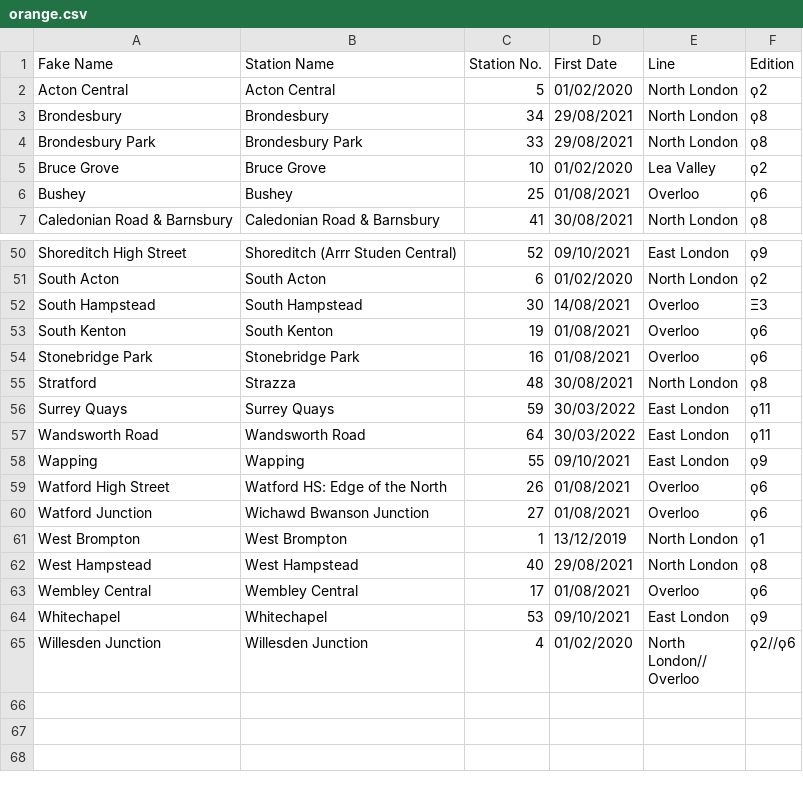
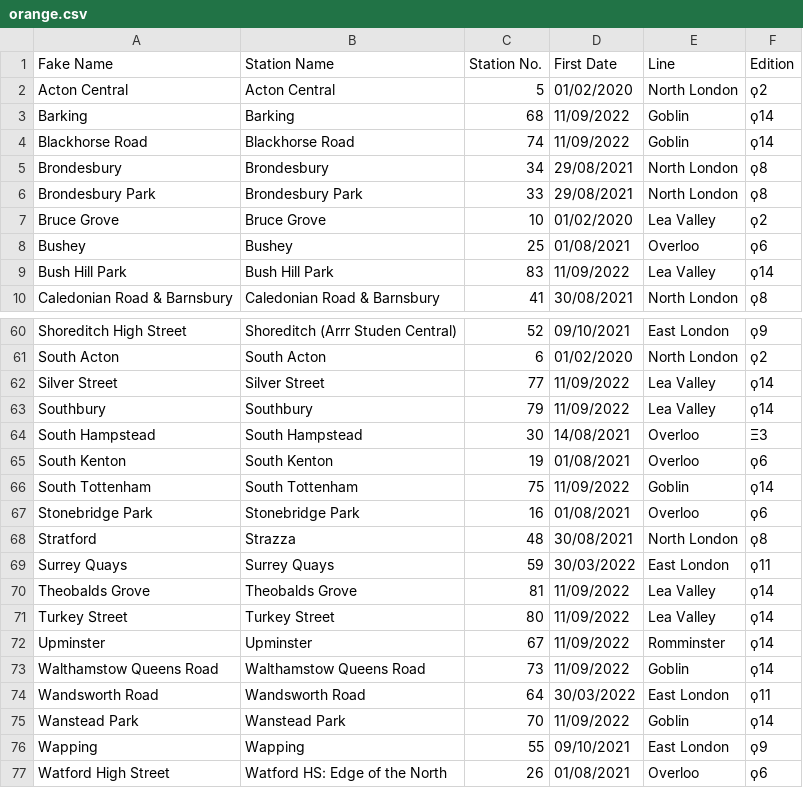
Before and after one commit to NuttyTrains/NuttyTrains.github.io, a CSV file: data/orange.csv, drawn as a sheet; only a part is shown, gaps mark what is left out; the shorter side is filled out with more unchanged rows; the diff covers the shown part only; the diff names each change by its address in the sheet, - before the commit and + after, or states it on an @@ line.

```diff
--- a/data/orange.csv
+++ b/data/orange.csv
+row 3: Barking | Barking | 68 | 11/09/2022 | Goblin | ϙ14
+row 4: Blackhorse Road | Blackhorse Road | 74 | 11/09/2022 | Goblin | ϙ14
+row 9: Bush Hill Park | Bush Hill Park | 83 | 11/09/2022 | Lea Valley | ϙ14
+row 62: Silver Street | Silver Street | 77 | 11/09/2022 | Lea Valley | ϙ14
+row 63: Southbury | Southbury | 79 | 11/09/2022 | Lea Valley | ϙ14
+row 66: South Tottenham | South Tottenham | 75 | 11/09/2022 | Goblin | ϙ14
+row 70: Theobalds Grove | Theobalds Grove | 81 | 11/09/2022 | Lea Valley | ϙ14
+row 71: Turkey Street | Turkey Street | 80 | 11/09/2022 | Lea Valley | ϙ14
+row 72: Upminster | Upminster | 67 | 11/09/2022 | Romminster | ϙ14
+row 73: Walthamstow Queens Road | Walthamstow Queens Road | 73 | 11/09/2022 | Goblin | ϙ14
+row 75: Wanstead Park | Wanstead Park | 70 | 11/09/2022 | Goblin | ϙ14
```
Also changed, not shown: 9 added rows elsewhere in this file, data/purp.csv, data/stations.csv, 9 other files.
